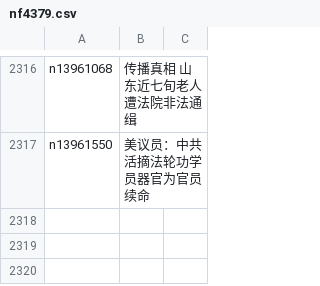
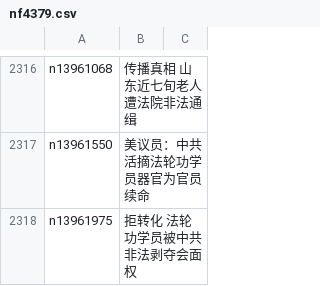
Before and after one commit to epic-marker/epoch-special, a CSV file: indexes/nf4379.csv, drawn as a sheet; only a part is shown, gaps mark what is left out.

```diff
--- a/indexes/nf4379.csv
+++ b/indexes/nf4379.csv
@@ -2317 +2317,2 @@ n13961068,传播真相 山东近七旬老人遭法院非法通缉
 n13961550,美议员：中共活摘法轮功学员器官为官员续命
+n13961975,拒转化 法轮功学员被中共非法剥夺会面权
```
Also changed, not shown: 21 other files.
